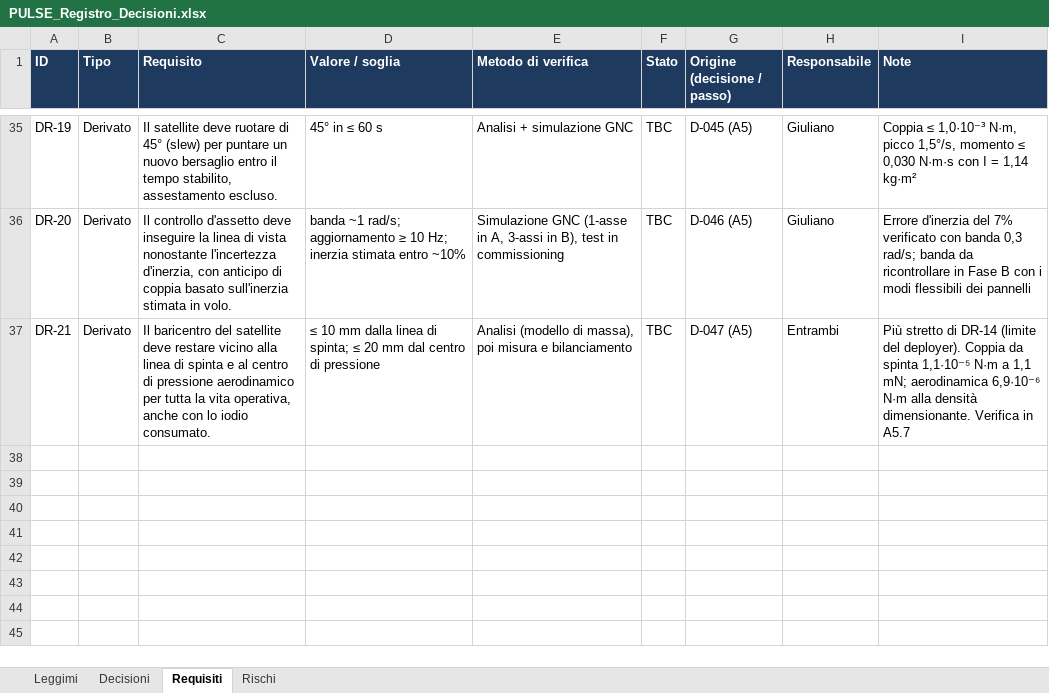
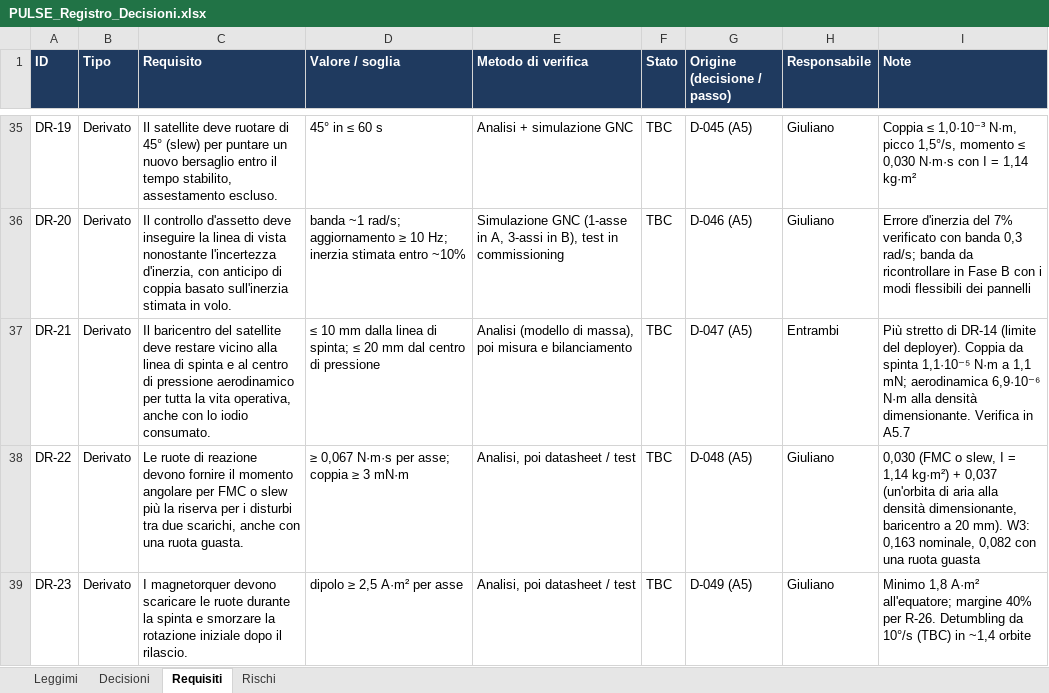
Before and after one commit to GiulianoPennacchioJ/PULSE-16u-cubesat, an Excel workbook: PULSE_Registro_Decisioni.xlsx, sheet Requisiti, drawn as a sheet; only a part is shown, gaps mark what is left out; values as stored, in another font and other column widths than the file's, no borders; conditional formats not drawn; the diff names each change by its address in the sheet, - before the commit and + after, or states it on an @@ line.

```diff
--- a/PULSE_Registro_Decisioni.xlsx (sheet Requisiti)
+++ b/PULSE_Registro_Decisioni.xlsx (sheet Requisiti)
+row 38: DR-22 | Derivato | Le ruote di reazione devono fornire il momento angolare per FMC o slew più la riserva per i disturbi tra due scarichi, anche con una ruota guasta. | ≥ 0,067 N·m·s per asse; coppia ≥ 3 mN·m | Analisi, poi datasheet / test | TBC | D-048 (A5) | Giuliano | 0,030 (FMC o slew, I = 1,14 kg·m²) + 0,037 (un'orbita di aria alla densità dimensionante, baricentro a 20 mm). W3: 0,163 nominale, 0,082 con una ruota guasta
+row 39: DR-23 | Derivato | I magnetorquer devono scaricare le ruote durante la spinta e smorzare la rotazione iniziale dopo il rilascio. | dipolo ≥ 2,5 A·m² per asse | Analisi, poi datasheet / test | TBC | D-049 (A5) | Giuliano | Minimo 1,8 A·m² all'equatore; margine 40% per R-26. Detumbling da 10°/s (TBC) in ~1,4 orbite
```
Also changed, not shown: sheet Decisioni, sheet Rischi.
